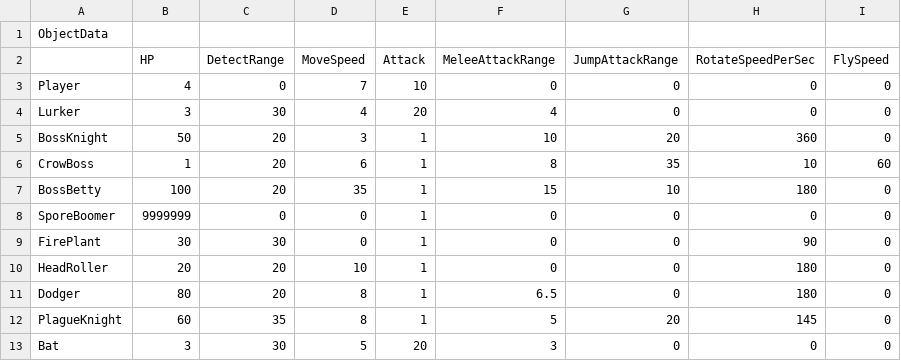
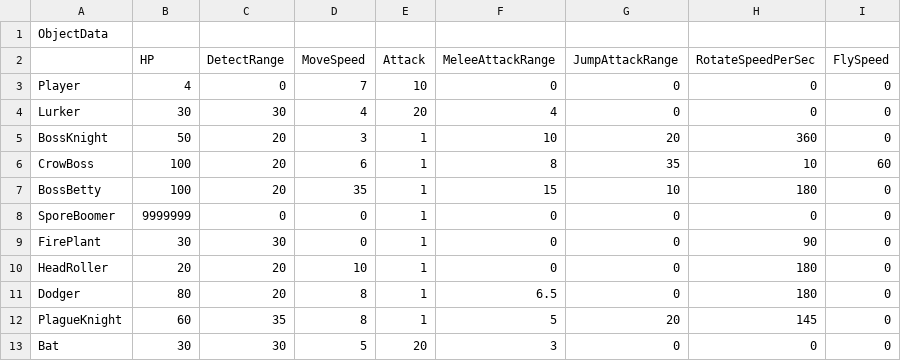
Before and after one commit to KimNamWook316/DX113D_LOL, a CSV file: Editor/Bin/Excel/ObjectData.csv, drawn as a sheet.

```diff
--- a/Editor/Bin/Excel/ObjectData.csv
+++ b/Editor/Bin/Excel/ObjectData.csv
@@ -3,5 +3,5 @@ ObjectData,,,,,,,,
 Player,4,0,7,10,0,0,0,0
-Lurker,3,30,4,20,4,0,0,0
+Lurker,30,30,4,20,4,0,0,0
 BossKnight,50,20,3,1,10,20,360,0
-CrowBoss,1,20,6,1,8,35,10,60
+CrowBoss,100,20,6,1,8,35,10,60
 BossBetty,100,20,35,1,15,10,180,0
@@ -12,2 +12,2 @@ Dodger,80,20,8,1,6.5,0,180,0
 PlagueKnight,60,35,8,1,5,20,145,0
-Bat,3,30,5,20,3,0,0,0
+Bat,30,30,5,20,3,0,0,0
```
Also changed, not shown: Editor/Bin/Excel/SceneGlobalData/CrowBoss1_GlobalData.csv, 49 other files.
